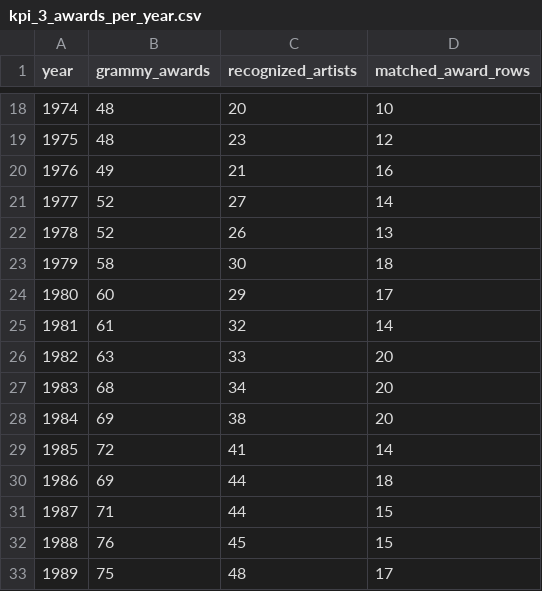
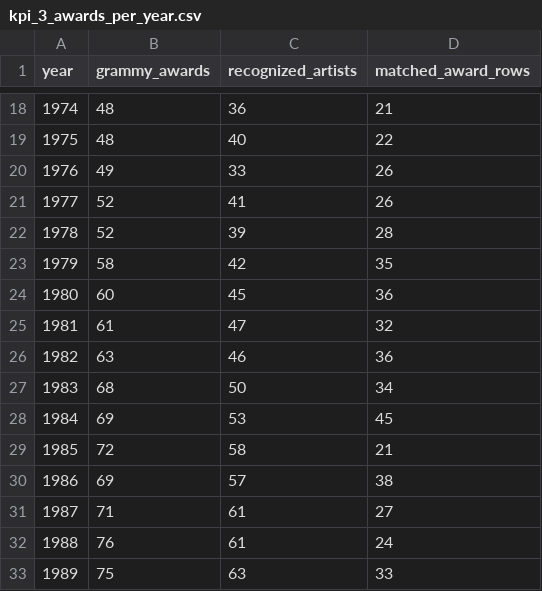
Before and after one commit to driosoft-pro/Workshop-2, a CSV file: docs/evidence/kpis/kpi_3_awards_per_year.csv, drawn as a sheet; only a part is shown, gaps mark what is left out; the diff covers the shown part only.

```diff
--- a/docs/evidence/kpis/kpi_3_awards_per_year.csv
+++ b/docs/evidence/kpis/kpi_3_awards_per_year.csv
@@ -18,16 +18,16 @@ year,grammy_awards,recognized_artists,matched_award_rows
-1974,48,20,10
-1975,48,23,12
-1976,49,21,16
-1977,52,27,14
-1978,52,26,13
-1979,58,30,18
-1980,60,29,17
-1981,61,32,14
-1982,63,33,20
-1983,68,34,20
-1984,69,38,20
-1985,72,41,14
-1986,69,44,18
-1987,71,44,15
-1988,76,45,15
-1989,75,48,17
+1974,48,36,21
+1975,48,40,22
+1976,49,33,26
+1977,52,41,26
+1978,52,39,28
+1979,58,42,35
+1980,60,45,36
+1981,61,47,32
+1982,63,46,36
+1983,68,50,34
+1984,69,53,45
+1985,72,58,21
+1986,69,57,38
+1987,71,61,27
+1988,76,61,24
+1989,75,63,33
```
Also changed, not shown: 92 edited cells elsewhere in this file, docs/evidence/kpis/kpi_1_genre_split.csv, docs/evidence/kpis/kpi_1_popularity_by_grammy_recognition.csv, 39 other files.
